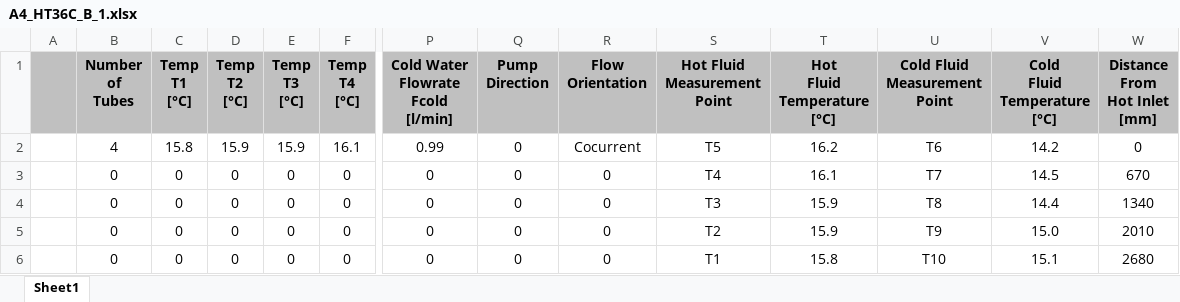
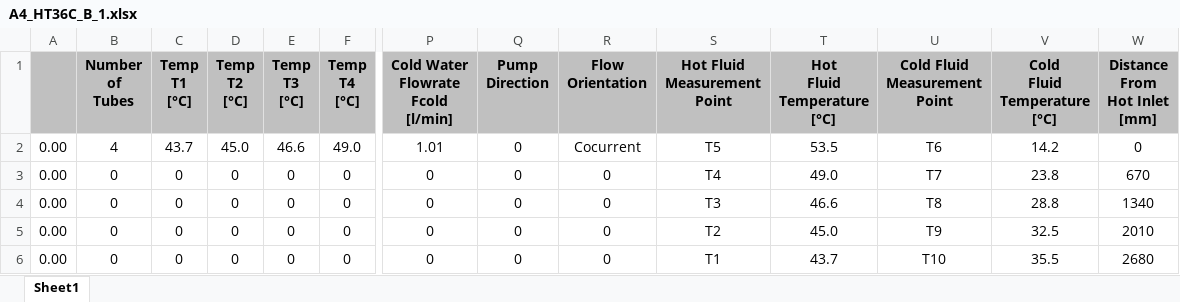
Before and after one commit to zCoCo/24321-A4, an Excel workbook: HT36C/A4_HT36C_B_1.xlsx, sheet Sheet1, drawn as a sheet; only a part is shown, gaps mark what is left out; values as stored, in another font and other column widths than the file's, no borders; removed rows and columns are numbered as before the commit, all else as after; rows hold the shown columns only; the diff names each change by its address in the sheet, - before the commit and + after, or states it on an @@ line.

```diff
--- a/HT36C/A4_HT36C_B_1.xlsx (sheet Sheet1)
+++ b/HT36C/A4_HT36C_B_1.xlsx (sheet Sheet1)
-row 2:  | 4 | 15.8 | 15.9 | 15.9 | 16.1 | 0.99 | 0 | Cocurrent | T5 | 16.2 | T6 | 14.2 | 0
+row 2: 0.00 | 4 | 43.7 | 45.0 | 46.6 | 49.0 | 1.01 | 0 | Cocurrent | T5 | 53.5 | T6 | 14.2 | 0
-A3:A6: (empty)
+A3:A6: 0.00
-T3 (Hot Fluid Temperature [°C]): 16.1
+T3 (Hot Fluid Temperature [°C]): 49.0
-V3 (Cold Fluid Temperature [°C]): 14.5
+V3 (Cold Fluid Temperature [°C]): 23.8
-T4 (Hot Fluid Temperature [°C]): 15.9
+T4 (Hot Fluid Temperature [°C]): 46.6
-V4 (Cold Fluid Temperature [°C]): 14.4
+V4 (Cold Fluid Temperature [°C]): 28.8
-T5 (Hot Fluid Temperature [°C]): 15.9
+T5 (Hot Fluid Temperature [°C]): 45.0
-V5 (Cold Fluid Temperature [°C]): 15.0
+V5 (Cold Fluid Temperature [°C]): 32.5
-T6 (Hot Fluid Temperature [°C]): 15.8
+T6 (Hot Fluid Temperature [°C]): 43.7
-V6 (Cold Fluid Temperature [°C]): 15.1
+V6 (Cold Fluid Temperature [°C]): 35.5
```
Also changed, not shown: formulas that keep their value, HT36C/._Comp-A4_HT36C_A.xlsx, HT36C/A4_HT36C_B_2.xlsx, 41 other files.
